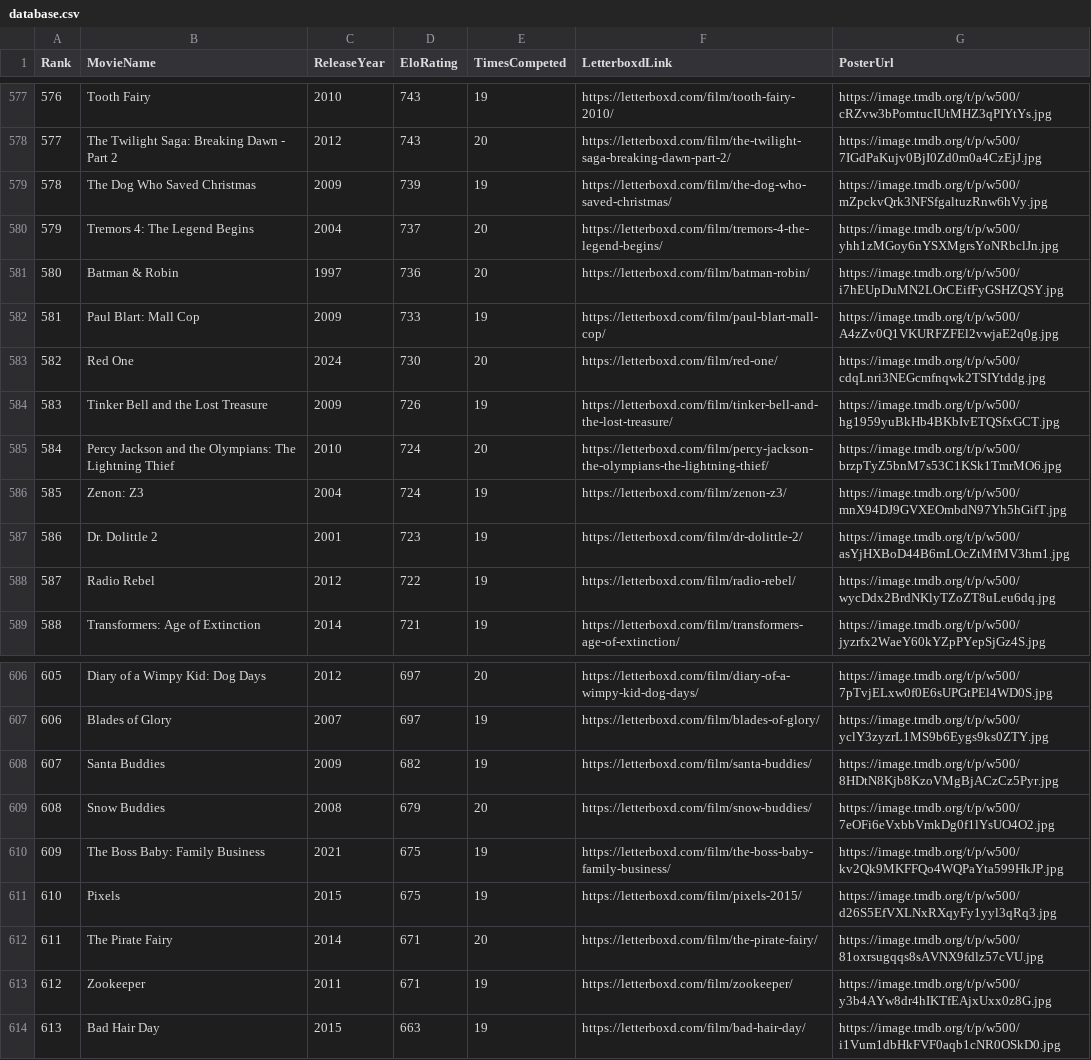
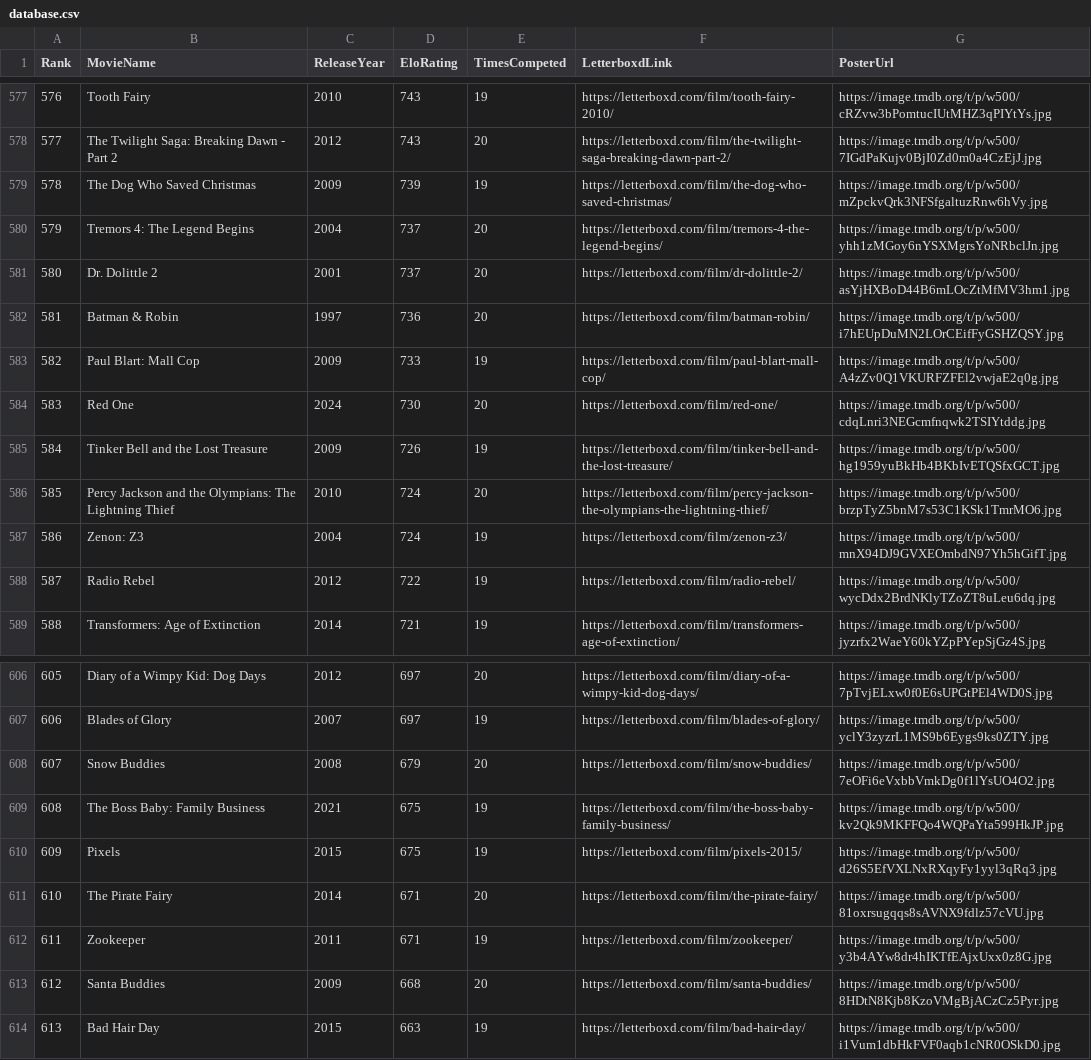
Before and after one commit to TheEverythingologist/MovieRankingWebsite, a CSV file: src/data/database.csv, drawn as a sheet; only a part is shown, gaps mark what is left out; removed rows and columns are numbered as before the commit, all else as after; the diff names each change by its address in the sheet, - before the commit and + after, or states it on an @@ line.

Commit message:
Update rankings: Dr. Dolittle 2 beat Santa Buddies

```diff
--- a/src/data/database.csv
+++ b/src/data/database.csv
+row 581: 580 | Dr. Dolittle 2 | 2001 | 737 | 20 | https://letterboxd.com/film/dr-dolittle-2/ | https://image.tmdb.org/t/p/w500/asYjHXBoD44B6mLOcZtMfMV3hm1.jpg
@@ column A (Rank) renumbered between rows 582 and 612 @@
-row 587: 586 | Dr. Dolittle 2 | 2001 | 723 | 19 | https://letterboxd.com/film/dr-dolittle-2/ | https://image.tmdb.org/t/p/w500/asYjHXBoD44B6mLOcZtMfMV3hm1.jpg
-row 608: 607 | Santa Buddies | 2009 | 682 | 19 | https://letterboxd.com/film/santa-buddies/ | https://image.tmdb.org/t/p/w500/8HDtN8Kjb8KzoVMgBjACzCz5Pyr.jpg
+row 613: 612 | Santa Buddies | 2009 | 668 | 20 | https://letterboxd.com/film/santa-buddies/ | https://image.tmdb.org/t/p/w500/8HDtN8Kjb8KzoVMgBjACzCz5Pyr.jpg
```
